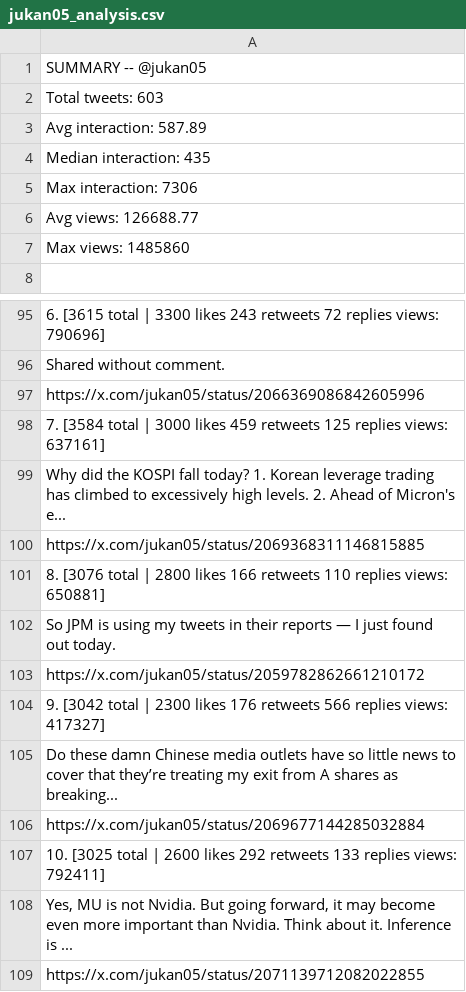
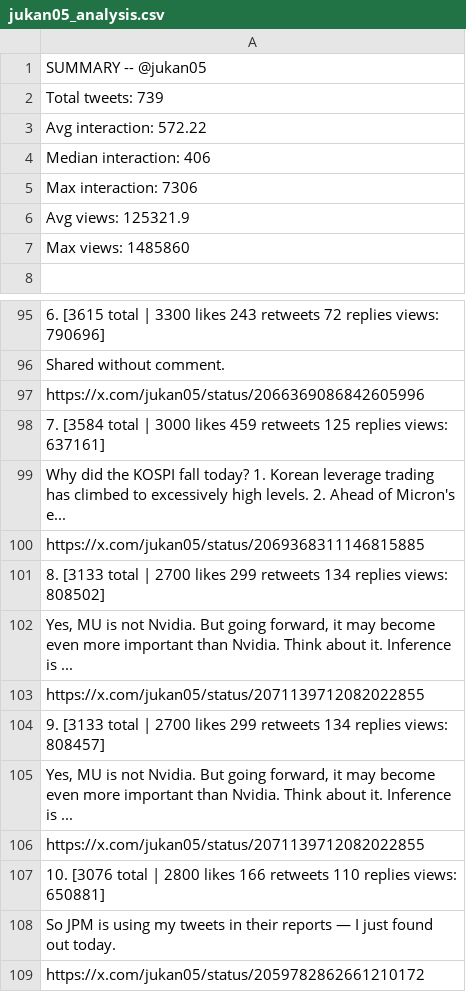
Before and after one commit to elainekaotf/TrendforceTwitterScraper, a CSV file: analysis/jukan05_analysis.csv, drawn as a sheet; only a part is shown, gaps mark what is left out; removed rows and columns are numbered as before the commit, all else as after; the diff covers the shown part only; the diff names each change by its address in the sheet, - before the commit and + after, or states it on an @@ line.

```diff
--- a/analysis/jukan05_analysis.csv
+++ b/analysis/jukan05_analysis.csv
-A2: Total tweets: 603
+A2: Total tweets: 739
-A3: Avg interaction: 587.89
+A3: Avg interaction: 572.22
-A4: Median interaction: 435
+A4: Median interaction: 406
-A6: Avg views: 126688.77
+A6: Avg views: 125321.9
-A101: 8. [3076 total | 2800 likes 166 retweets 110 replies views: 650881]
+A101: 8. [3133 total | 2700 likes 299 retweets 134 replies views: 808502]
@@ row 108 moved to row 102: Yes, MU is not Nvidia. But going forward… @@
@@ row 109 moved to row 103: https://x.com/jukan05/status/20711397120… @@
+row 104: 9. [3133 total | 2700 likes 299 retweets 134 replies views: 808457]
+row 105: Yes, MU is not Nvidia. But going forward, it may become even more important than Nvidia. Think about it. Inference is ...
+row 106: https://x.com/jukan05/status/2071139712082022855
+row 107: 10. [3076 total | 2800 likes 166 retweets 110 replies views: 650881]
-row 104: 9. [3042 total | 2300 likes 176 retweets 566 replies views: 417327]
-row 105: Do these damn Chinese media outlets have so little news to cover that they’re treating my exit from A shares as breaking...
-row 106: https://x.com/jukan05/status/2069677144285032884
-row 107: 10. [3025 total | 2600 likes 292 retweets 133 replies views: 792411]
```
Also changed, not shown: 2 added rows, 2 removed rows and 37 edited cells elsewhere in this file, analysis/QQ_Timmy_analysis.csv, analysis/combined_analysis.csv, 31 other files.
